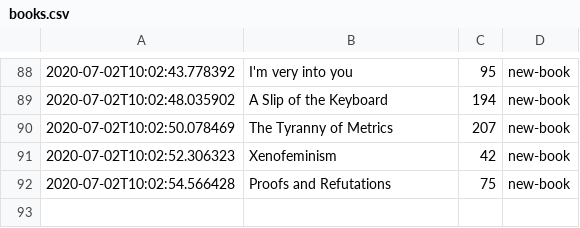
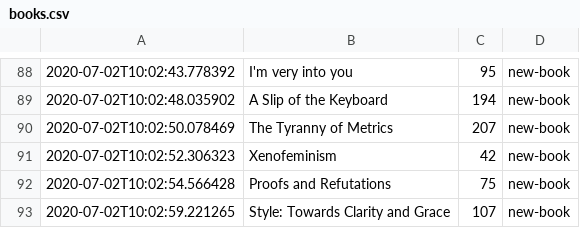
Before and after one commit to DRMacIver/notebook, a CSV file: logs/books.csv, drawn as a sheet; only a part is shown, gaps mark what is left out; the diff names each change by its address in the sheet, - before the commit and + after, or states it on an @@ line.

Commit message:
Update book log

```diff
--- a/logs/books.csv
+++ b/logs/books.csv
+row 93: 2020-07-02T10:02:59.221265 | Style: Towards Clarity and Grace | 107 | new-book
```
